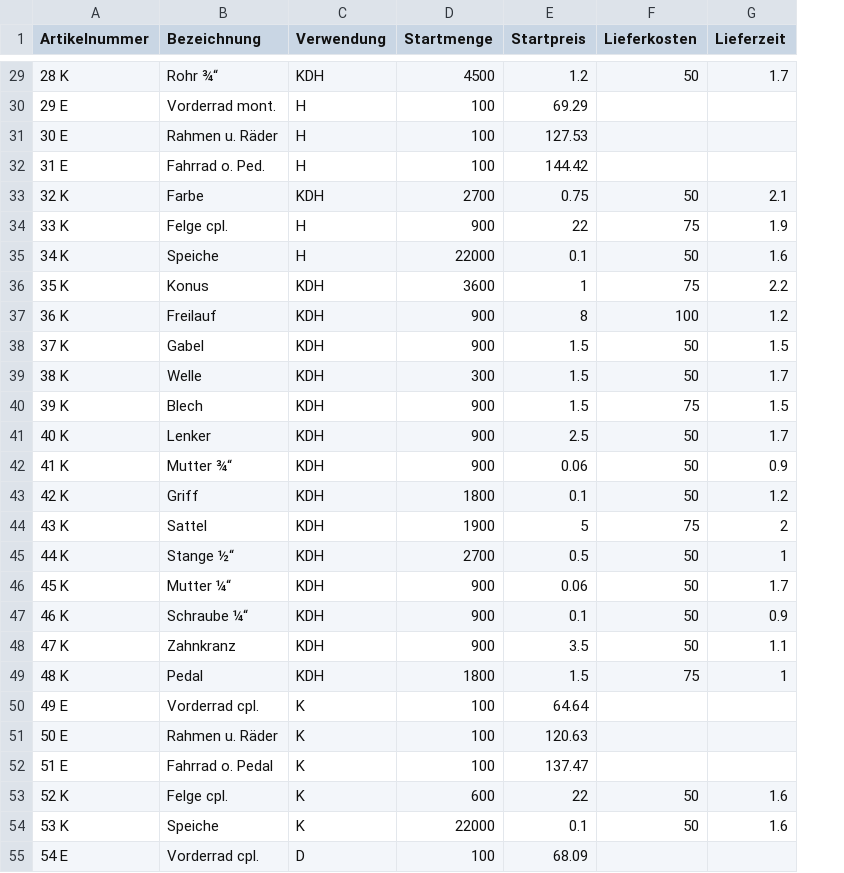
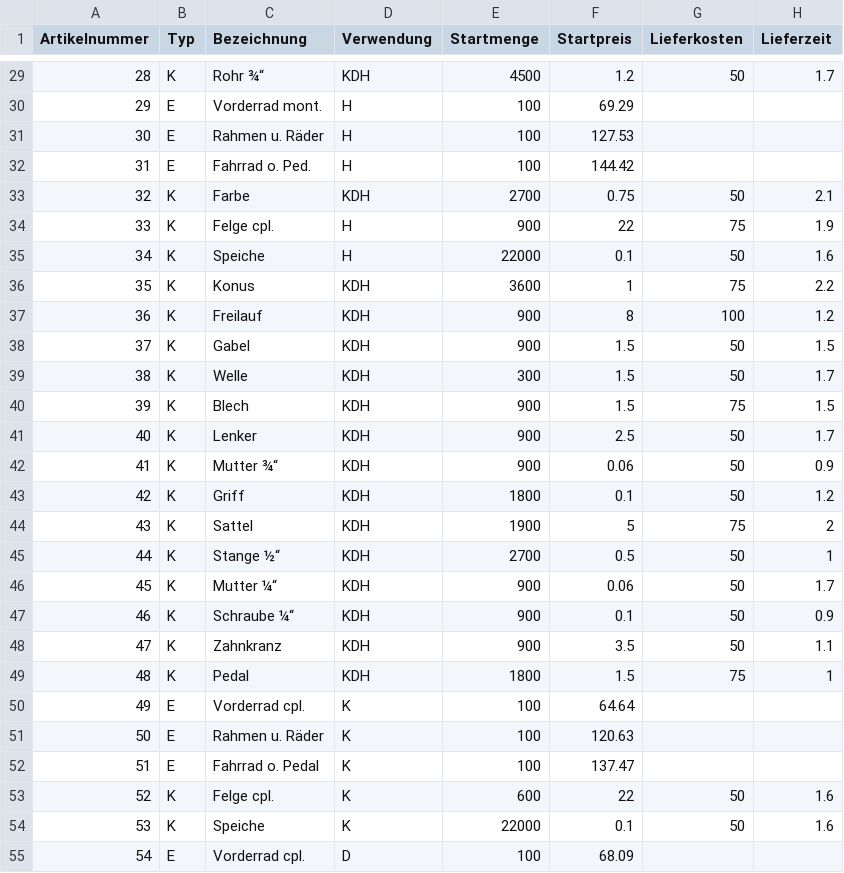
Before and after one commit to lionthefox/Ibsys2, a CSV file: Ibsys2/Data/Artikel.csv, drawn as a sheet; only a part is shown, gaps mark what is left out; the diff covers the shown part only; the diff names each change by its address in the sheet, - before the commit and + after, or states it on an @@ line.

```diff
--- a/Ibsys2/Data/Artikel.csv
+++ b/Ibsys2/Data/Artikel.csv
+column B (Typ), rows 29-55: K | E | E | E | K | K | K | K | K | K | K | K | K | K | K | K | K | K | K | K | K | E | E | E | K | K | E
-A29 (Artikelnummer): 28 K
+A29 (Artikelnummer): 28
-A30 (Artikelnummer): 29 E
+A30 (Artikelnummer): 29
-A31 (Artikelnummer): 30 E
+A31 (Artikelnummer): 30
-A32 (Artikelnummer): 31 E
+A32 (Artikelnummer): 31
-A33 (Artikelnummer): 32 K
+A33 (Artikelnummer): 32
-A34 (Artikelnummer): 33 K
+A34 (Artikelnummer): 33
-A35 (Artikelnummer): 34 K
+A35 (Artikelnummer): 34
-A36 (Artikelnummer): 35 K
+A36 (Artikelnummer): 35
-A37 (Artikelnummer): 36 K
+A37 (Artikelnummer): 36
-A38 (Artikelnummer): 37 K
+A38 (Artikelnummer): 37
-A39 (Artikelnummer): 38 K
+A39 (Artikelnummer): 38
-A40 (Artikelnummer): 39 K
+A40 (Artikelnummer): 39
-A41 (Artikelnummer): 40 K
+A41 (Artikelnummer): 40
-A42 (Artikelnummer): 41 K
+A42 (Artikelnummer): 41
-A43 (Artikelnummer): 42 K
+A43 (Artikelnummer): 42
-A44 (Artikelnummer): 43 K
+A44 (Artikelnummer): 43
-A45 (Artikelnummer): 44 K
+A45 (Artikelnummer): 44
-A46 (Artikelnummer): 45 K
+A46 (Artikelnummer): 45
-A47 (Artikelnummer): 46 K
+A47 (Artikelnummer): 46
-A48 (Artikelnummer): 47 K
+A48 (Artikelnummer): 47
-A49 (Artikelnummer): 48 K
+A49 (Artikelnummer): 48
-A50 (Artikelnummer): 49 E
+A50 (Artikelnummer): 49
-A51 (Artikelnummer): 50 E
+A51 (Artikelnummer): 50
-A52 (Artikelnummer): 51 E
+A52 (Artikelnummer): 51
-A53 (Artikelnummer): 52 K
+A53 (Artikelnummer): 52
-A54 (Artikelnummer): 53 K
+A54 (Artikelnummer): 53
-A55 (Artikelnummer): 54 E
+A55 (Artikelnummer): 54
```
Also changed, not shown: 32 edited cells elsewhere in this file, 7 other files.
